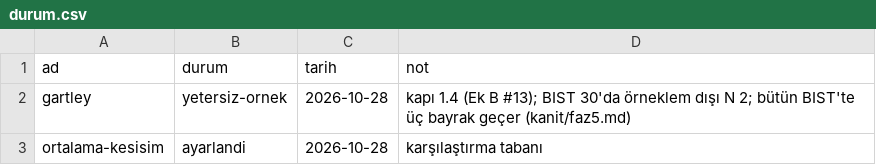
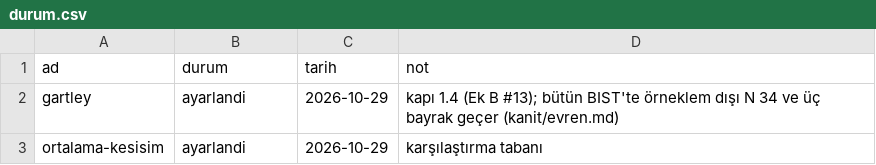
Before and after one commit to zPfizer/tansu, a CSV file: stratejiler/durum.csv, drawn as a sheet.

```diff
--- a/stratejiler/durum.csv
+++ b/stratejiler/durum.csv
@@ -1,3 +1,3 @@
 ad,durum,tarih,not
-gartley,yetersiz-ornek,2026-10-28,kapı 1.4 (Ek B #13); BIST 30'da örneklem dışı N 2; bütün BIST'te üç bayrak geçer (kanit/faz5.md)
-ortalama-kesisim,ayarlandi,2026-10-28,karşılaştırma tabanı
+gartley,ayarlandi,2026-10-29,kapı 1.4 (Ek B #13); bütün BIST'te örneklem dışı N 34 ve üç bayrak geçer (kanit/evren.md)
+ortalama-kesisim,ayarlandi,2026-10-29,karşılaştırma tabanı
```
Also changed, not shown: 5 other files.
